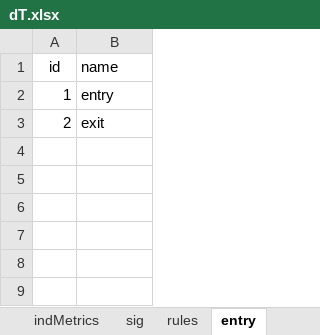
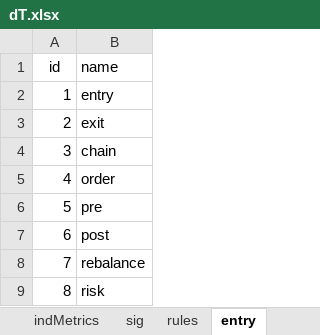
Before and after one commit to UTexas80/splGoldenDeathX, an Excel workbook: data/dT.xlsx, sheet entry, drawn as a sheet; values as stored, in another font and other column widths than the file's, no borders; the diff names each change by its address in the sheet, - before the commit and + after, or states it on an @@ line.

Commit message:
202008splGoldenDeathXb
a. setup for Rules processing by adding different entry methods
worksheet.

```diff
--- a/data/dT.xlsx (sheet entry)
+++ b/data/dT.xlsx (sheet entry)
+row 4: 3 | chain
+row 5: 4 | order
+row 6: 5 | pre
+row 7: 6 | post
+row 8: 7 | rebalance
+row 9: 8 | risk
```
Also changed, not shown: other sheet tabs, 2 other files.
